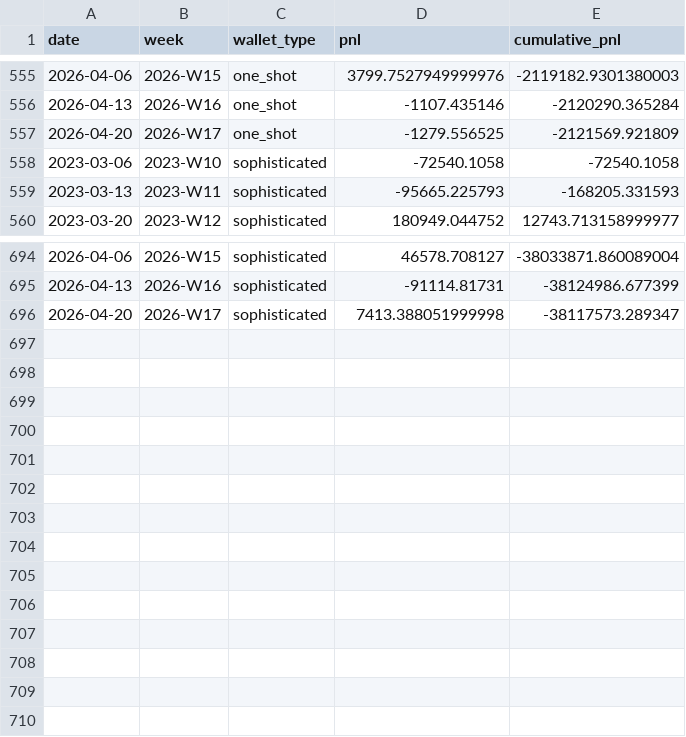
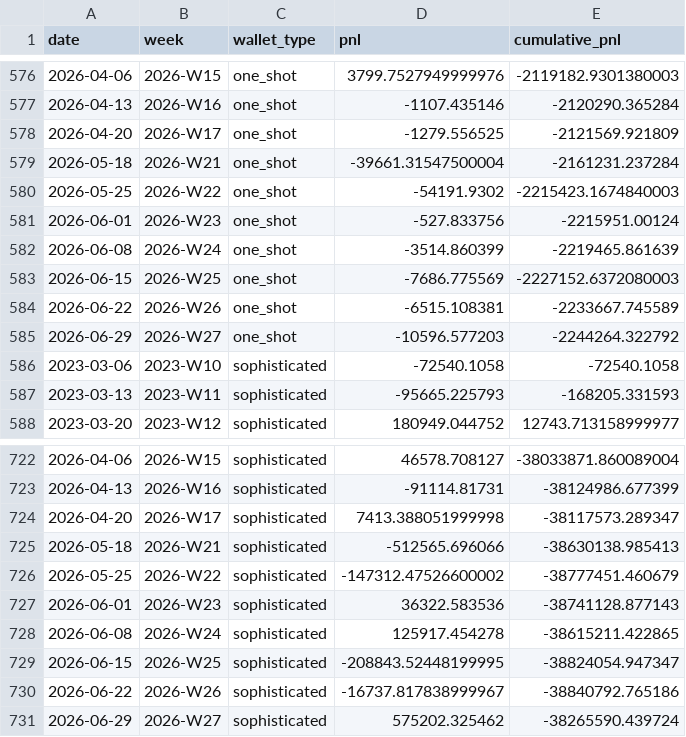
Before and after one commit to jdellavedova/polymarket-index, a CSV file: site/public/data/cumulative_pnl_history.csv, drawn as a sheet; only a part is shown, gaps mark what is left out; the diff covers the shown part only; the diff names each change by its address in the sheet, - before the commit and + after, or states it on an @@ line.

```diff
--- a/site/public/data/cumulative_pnl_history.csv
+++ b/site/public/data/cumulative_pnl_history.csv
+row 579: 2026-05-18 | 2026-W21 | one_shot | -39661.31547500004 | -2161231.237284
+row 580: 2026-05-25 | 2026-W22 | one_shot | -54191.9302 | -2215423.1674840003
+row 581: 2026-06-01 | 2026-W23 | one_shot | -527.833756 | -2215951.00124
+row 582: 2026-06-08 | 2026-W24 | one_shot | -3514.860399 | -2219465.861639
+row 583: 2026-06-15 | 2026-W25 | one_shot | -7686.775569 | -2227152.6372080003
+row 584: 2026-06-22 | 2026-W26 | one_shot | -6515.108381 | -2233667.745589
+row 585: 2026-06-29 | 2026-W27 | one_shot | -10596.577203 | -2244264.322792
+row 725: 2026-05-18 | 2026-W21 | sophisticated | -512565.696066 | -38630138.985413
+row 726: 2026-05-25 | 2026-W22 | sophisticated | -147312.47526600002 | -38777451.460679
+row 727: 2026-06-01 | 2026-W23 | sophisticated | 36322.583536 | -38741128.877143
+row 728: 2026-06-08 | 2026-W24 | sophisticated | 125917.454278 | -38615211.422865
+row 729: 2026-06-15 | 2026-W25 | sophisticated | -208843.52448199995 | -38824054.947347
+row 730: 2026-06-22 | 2026-W26 | sophisticated | -16737.817838999967 | -38840792.765186
+row 731: 2026-06-29 | 2026-W27 | sophisticated | 575202.325462 | -38265590.439724
```
Also changed, not shown: 21 added rows elsewhere in this file, site/public/data/efficiency_history.csv, site/public/data/execution_by_type_history.csv, 42 other files.
